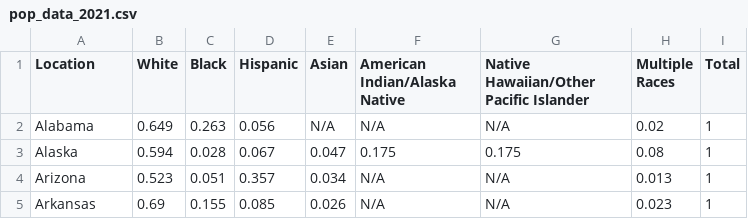
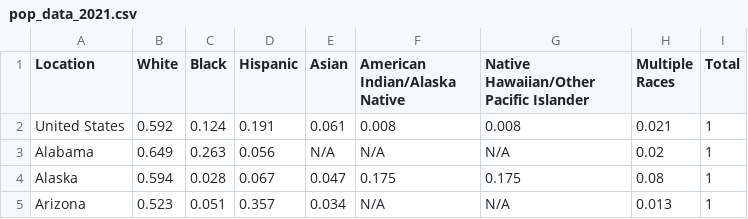
Before and after one commit to Muskan-Karol/FIT3179, a CSV file: bar_chart/data/pop_data_2021.csv, drawn as a sheet; only a part is shown; the shorter side is filled out with more unchanged rows; the diff names each change by its address in the sheet, - before the commit and + after, or states it on an @@ line.

Commit message:
Update pop_data_2021.csv

```diff
--- a/bar_chart/data/pop_data_2021.csv
+++ b/bar_chart/data/pop_data_2021.csv
+row 2: United States | 0.592 | 0.124 | 0.191 | 0.061 | 0.008 | 0.008 | 0.021 | 1
```
